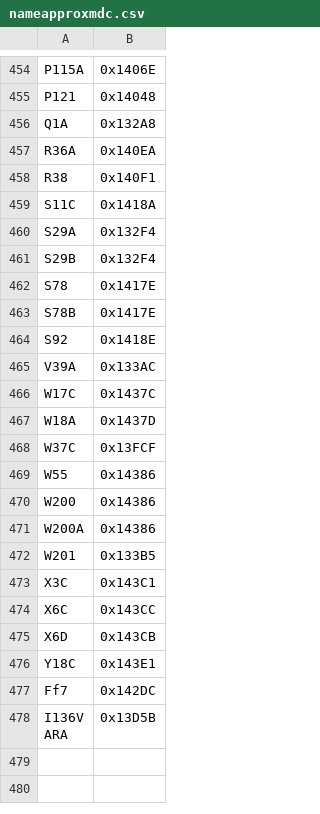
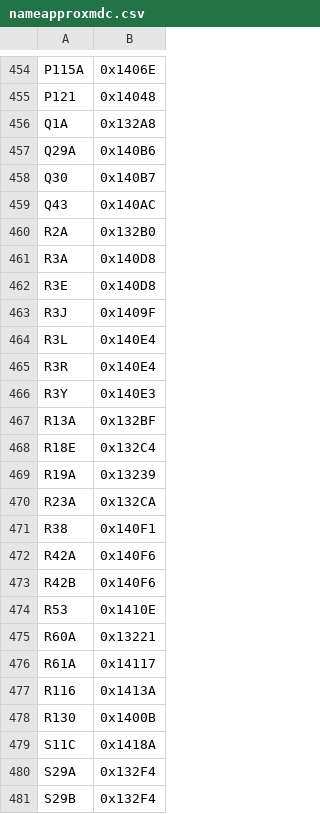
Before and after one commit to nederhof/hieropy, a CSV file: src/hieropy/resources/nameapproxmdc.csv, drawn as a sheet; only a part is shown, gaps mark what is left out; the shorter side is filled out with more unchanged rows; removed rows and columns are numbered as before the commit, all else as after; the diff covers the shown part only; the diff names each change by its address in the sheet, - before the commit and + after, or states it on an @@ line.

```diff
--- a/src/hieropy/resources/nameapproxmdc.csv
+++ b/src/hieropy/resources/nameapproxmdc.csv
-row 457: R36A | 0x140EA
+row 457: Q29A | 0x140B6
+row 458: Q30 | 0x140B7
+row 459: Q43 | 0x140AC
+row 460: R2A | 0x132B0
+row 461: R3A | 0x140D8
+row 462: R3E | 0x140D8
+row 463: R3J | 0x1409F
+row 464: R3L | 0x140E4
+row 465: R3R | 0x140E4
+row 466: R3Y | 0x140E3
+row 467: R13A | 0x132BF
+row 468: R18E | 0x132C4
+row 469: R19A | 0x13239
+row 470: R23A | 0x132CA
+row 472: R42A | 0x140F6
+row 473: R42B | 0x140F6
+row 474: R53 | 0x1410E
+row 475: R60A | 0x13221
+row 476: R61A | 0x14117
+row 477: R116 | 0x1413A
+row 478: R130 | 0x1400B
```
Also changed, not shown: 8 added rows elsewhere in this file, src/hieropy/resources/namecompositemdc.csv, src/hieropy/resources/nameextramdc.csv.
